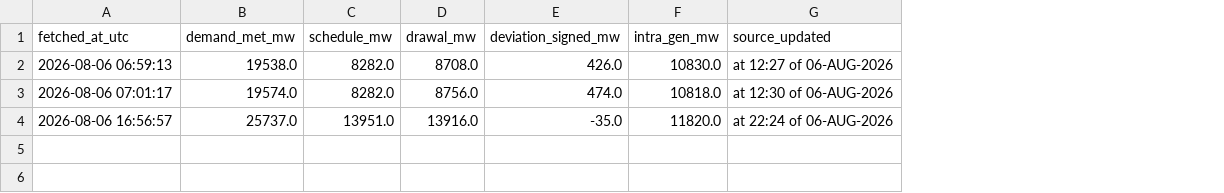
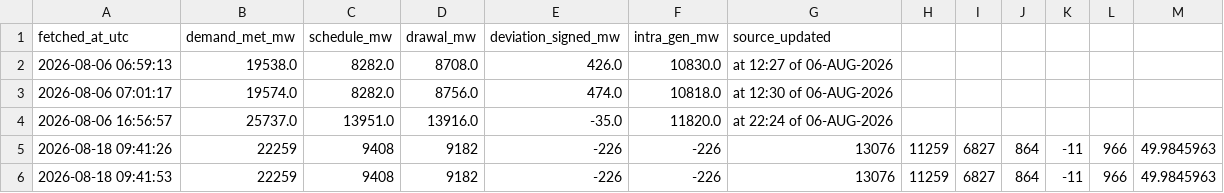
Before and after one commit to Amanthegoat007/FlexTrade, a CSV file: data/collected/upsldc-2026-08.csv, drawn as a sheet; the diff names each change by its address in the sheet, - before the commit and + after, or states it on an @@ line.

```diff
--- a/data/collected/upsldc-2026-08.csv
+++ b/data/collected/upsldc-2026-08.csv
+column H, empty
+column I, empty
+column J, empty
+column K, empty
+column L, empty
+column M, empty
+row 5: 2026-08-18 09:41:26 | 22259 | 9408 | 9182 | -226 | -226 | 13076 | 11259 | 6827 | 864 | -11 | 966 | 49.9845963
+row 6: 2026-08-18 09:41:53 | 22259 | 9408 | 9182 | -226 | -226 | 13076 | 11259 | 6827 | 864 | -11 | 966 | 49.9845963
```
Also changed, not shown: data/collected/area_price-2026-08.csv, data/collected/merit_state-2026-08.csv, 5 other files.
